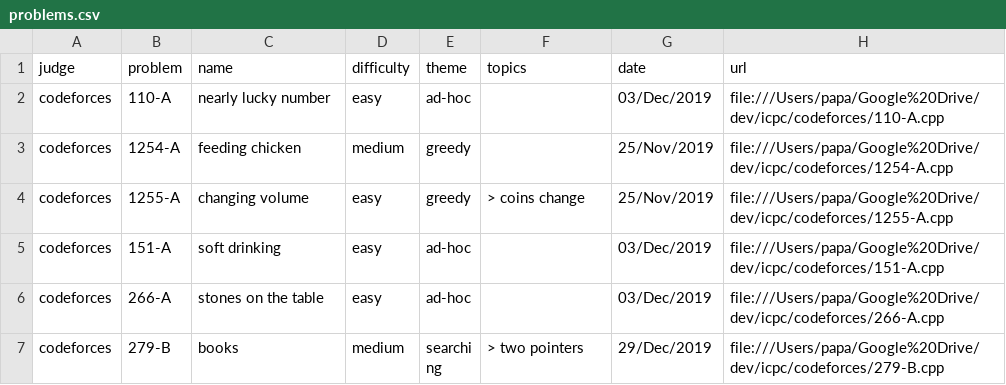
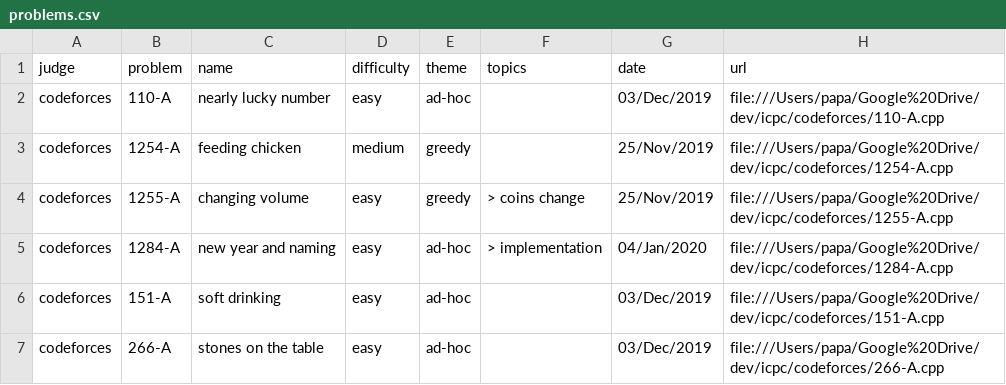
Before and after one commit to brpapa/algorithms, a CSV file: problems.csv, drawn as a sheet; only a part is shown; the shorter side is filled out with more unchanged rows.

Commit message:
solved 1284-A from codeforces

```diff
--- a/problems.csv
+++ b/problems.csv
@@ -4,2 +4,3 @@ codeforces,1254-A,feeding chicken,medium,greedy,,25/Nov/2019,file:///Users/papa/
 codeforces,1255-A,changing volume,easy,greedy, > coins change,25/Nov/2019,file:///Users/papa/Google%20Drive/dev/icpc/codeforces/1255-A.cpp
+codeforces,1284-A,new year and naming,easy,ad-hoc, > implementation,04/Jan/2020,file:///Users/papa/Google%20Drive/dev/icpc/codeforces/1284-A.cpp
 codeforces,151-A,soft drinking,easy,ad-hoc,,03/Dec/2019,file:///Users/papa/Google%20Drive/dev/icpc/codeforces/151-A.cpp
```
Also changed, not shown: 2 other files.
